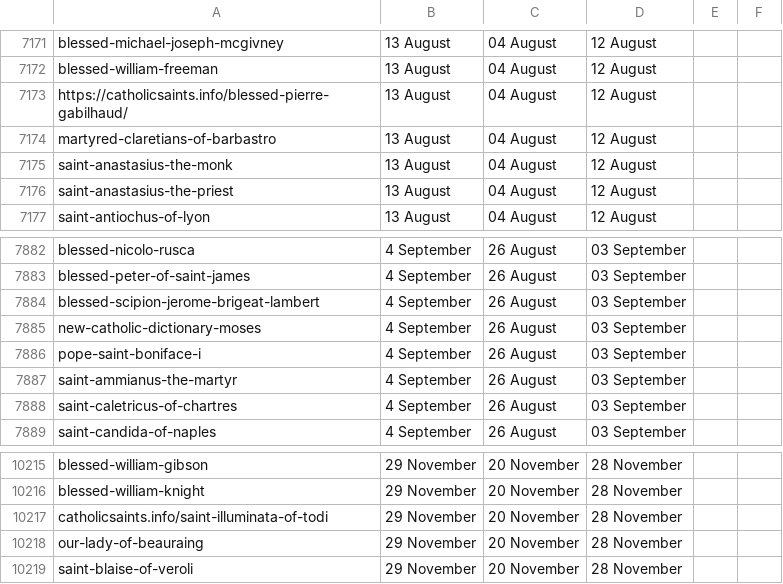
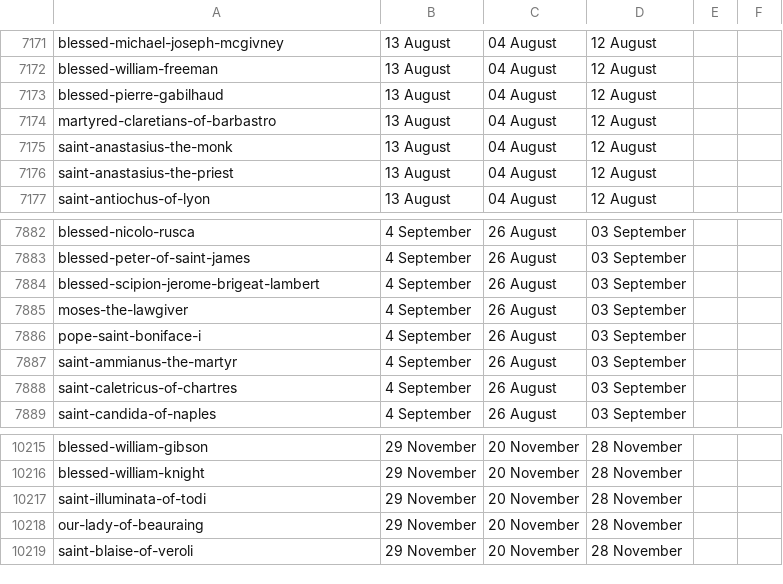
Before and after one commit to RaynardGerraldo/novena, a CSV file: novena.csv, drawn as a sheet; only a part is shown, gaps mark what is left out.

Commit message:
fix: clarify and fix weird entries

```diff
--- a/novena.csv
+++ b/novena.csv
@@ -7172,3 +7172,3 @@ blessed-michael-joseph-mcgivney,13 August,04 August,12 August
 blessed-william-freeman,13 August,04 August,12 August
-https://catholicsaints.info/blessed-pierre-gabilhaud/,13 August,04 August,12 August
+blessed-pierre-gabilhaud,13 August,04 August,12 August
 martyred-claretians-of-barbastro,13 August,04 August,12 August
@@ -7884,3 +7884,3 @@ blessed-peter-of-saint-james,4 September,26 August,03 September
 blessed-scipion-jerome-brigeat-lambert,4 September,26 August,03 September
-new-catholic-dictionary-moses,4 September,26 August,03 September
+moses-the-lawgiver,4 September,26 August,03 September
 pope-saint-boniface-i,4 September,26 August,03 September
@@ -10216,3 +10216,3 @@ blessed-william-gibson,29 November,20 November,28 November
 blessed-william-knight,29 November,20 November,28 November
-catholicsaints.info/saint-illuminata-of-todi,29 November,20 November,28 November
+saint-illuminata-of-todi,29 November,20 November,28 November
 our-lady-of-beauraing,29 November,20 November,28 November
```
